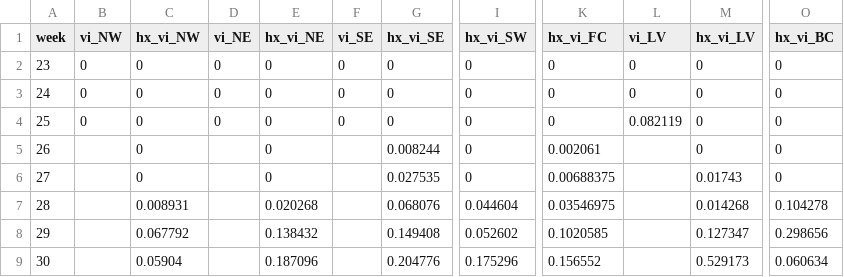
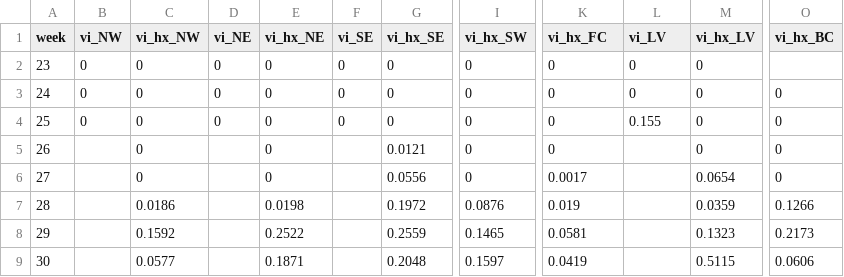
Before and after one commit to rtobiaskoch/wnv-ss-wkly_report, a CSV file: data_output/table1b_hx_vi.csv, drawn as a sheet; only a part is shown, gaps mark what is left out; the diff covers the shown part only; the diff names each change by its address in the sheet, - before the commit and + after, or states it on an @@ line.

```diff
--- a/data_output/table1b_hx_vi.csv
+++ b/data_output/table1b_hx_vi.csv
-C1: hx_vi_NW
+C1: vi_hx_NW
-E1: hx_vi_NE
+E1: vi_hx_NE
-G1: hx_vi_SE
+G1: vi_hx_SE
-I1: hx_vi_SW
+I1: vi_hx_SW
-K1: hx_vi_FC
+K1: vi_hx_FC
-M1: hx_vi_LV
+M1: vi_hx_LV
-O1: hx_vi_BC
+O1: vi_hx_BC
-O2 (vi_hx_BC): 0
+O2 (vi_hx_BC): (empty)
-L4 (vi_LV): 0.082119
+L4 (vi_LV): 0.155
-G5 (vi_hx_SE): 0.008244
+G5 (vi_hx_SE): 0.0121
-K5 (vi_hx_FC): 0.002061
+K5 (vi_hx_FC): 0
-G6 (vi_hx_SE): 0.027535
+G6 (vi_hx_SE): 0.0556
-K6 (vi_hx_FC): 0.00688375
+K6 (vi_hx_FC): 0.0017
-M6 (vi_hx_LV): 0.01743
+M6 (vi_hx_LV): 0.0654
-C7 (vi_hx_NW): 0.008931
+C7 (vi_hx_NW): 0.0186
-E7 (vi_hx_NE): 0.020268
+E7 (vi_hx_NE): 0.0198
-G7 (vi_hx_SE): 0.068076
+G7 (vi_hx_SE): 0.1972
-I7 (vi_hx_SW): 0.044604
+I7 (vi_hx_SW): 0.0876
-K7 (vi_hx_FC): 0.03546975
+K7 (vi_hx_FC): 0.019
-M7 (vi_hx_LV): 0.014268
+M7 (vi_hx_LV): 0.0359
-O7 (vi_hx_BC): 0.104278
+O7 (vi_hx_BC): 0.1266
-C8 (vi_hx_NW): 0.067792
+C8 (vi_hx_NW): 0.1592
-E8 (vi_hx_NE): 0.138432
+E8 (vi_hx_NE): 0.2522
-G8 (vi_hx_SE): 0.149408
+G8 (vi_hx_SE): 0.2559
-I8 (vi_hx_SW): 0.052602
+I8 (vi_hx_SW): 0.1465
-K8 (vi_hx_FC): 0.1020585
+K8 (vi_hx_FC): 0.0581
-M8 (vi_hx_LV): 0.127347
+M8 (vi_hx_LV): 0.1323
-O8 (vi_hx_BC): 0.298656
+O8 (vi_hx_BC): 0.2173
-C9 (vi_hx_NW): 0.05904
+C9 (vi_hx_NW): 0.0577
-E9 (vi_hx_NE): 0.187096
+E9 (vi_hx_NE): 0.1871
-G9 (vi_hx_SE): 0.204776
+G9 (vi_hx_SE): 0.2048
-I9 (vi_hx_SW): 0.175296
+I9 (vi_hx_SW): 0.1597
-K9 (vi_hx_FC): 0.156552
+K9 (vi_hx_FC): 0.0419
-M9 (vi_hx_LV): 0.529173
+M9 (vi_hx_LV): 0.5115
-O9 (vi_hx_BC): 0.060634
+O9 (vi_hx_BC): 0.0606
```
Also changed, not shown: 44 edited cells elsewhere in this file, data_mid/y2024_w25_abundance.csv, data_mid/y2024_w25_platemap.csv, 38 other files.
